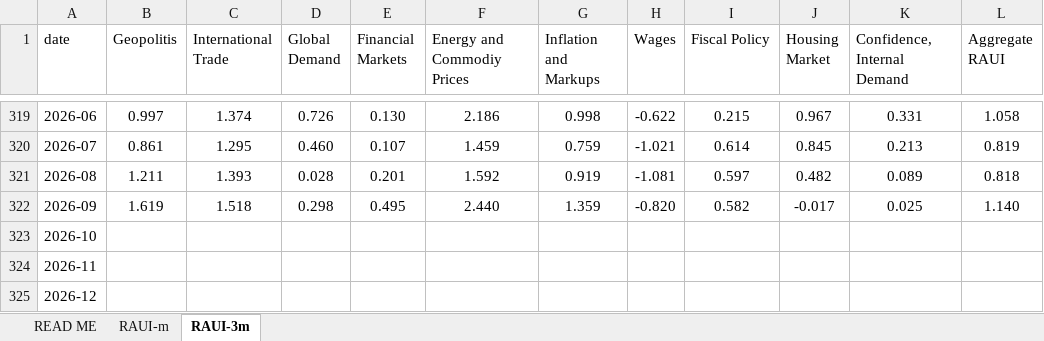
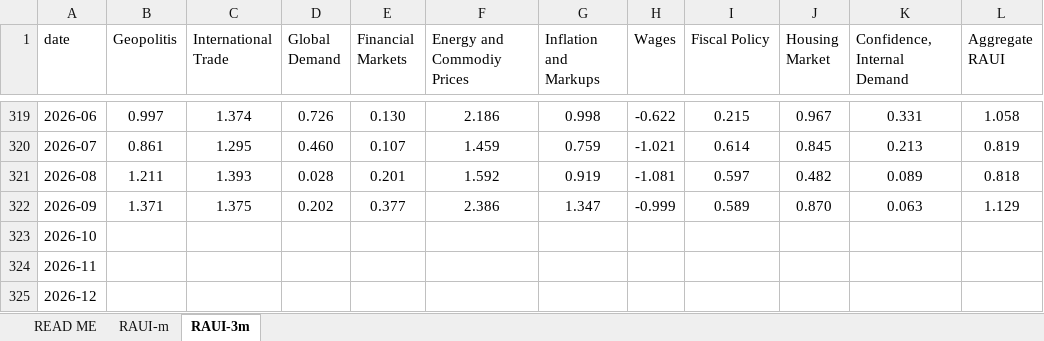
Before and after one commit to ghomimorteza/index, an Excel workbook: img/RAUI.xlsx, sheet RAUI-3m, drawn as a sheet; only a part is shown, gaps mark what is left out; values as stored, in another font and other column widths than the file's, no borders; the diff names each change by its address in the sheet, - before the commit and + after, or states it on an @@ line.

Commit message:
Add files via upload

```diff
--- a/img/RAUI.xlsx (sheet RAUI-3m)
+++ b/img/RAUI.xlsx (sheet RAUI-3m)
-B322 (Geopolitis): 1.619
+B322 (Geopolitis): 1.371
-C322 (International Trade): 1.518
+C322 (International Trade): 1.375
-D322 (Global Demand): 0.298
+D322 (Global Demand): 0.202
-E322 (Financial Markets): 0.495
+E322 (Financial Markets): 0.377
-F322 (Energy and Commodiy Prices): 2.440
+F322 (Energy and Commodiy Prices): 2.386
-G322 (Inflation and Markups): 1.359
+G322 (Inflation and Markups): 1.347
-H322 (Wages): -0.820
+H322 (Wages): -0.999
-I322 (Fiscal Policy): 0.582
+I322 (Fiscal Policy): 0.589
-J322 (Housing Market): -0.017
+J322 (Housing Market): 0.870
-K322 (Confidence, Internal Demand): 0.025
+K322 (Confidence, Internal Demand): 0.063
-L322 (Aggregate RAUI): 1.140
+L322 (Aggregate RAUI): 1.129
```
Also changed, not shown: sheet RAUI-m.
